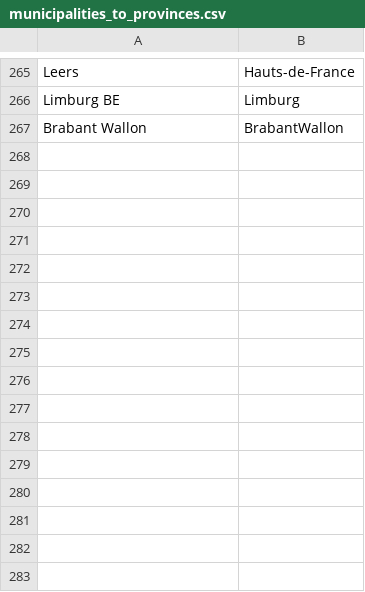
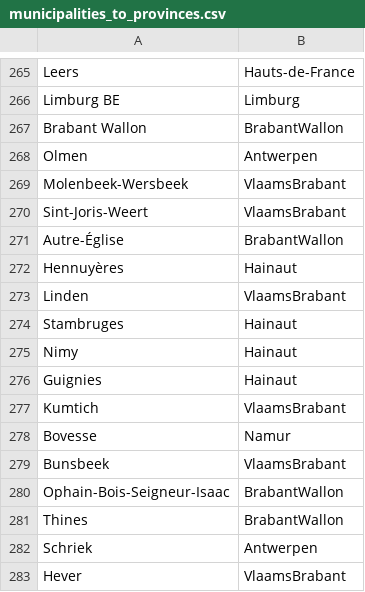
Before and after one commit to GuyBaele/sars-cov-2-belgium, a CSV file: data/source_files/municipalities_to_provinces.csv, drawn as a sheet; only a part is shown, gaps mark what is left out.

Commit message:
New data pull for early January; some scripts/files updated to accomodate

```diff
--- a/data/source_files/municipalities_to_provinces.csv
+++ b/data/source_files/municipalities_to_provinces.csv
@@ -267 +267,17 @@ Limburg BE,Limburg
 Brabant Wallon,BrabantWallon
+Olmen,Antwerpen
+Molenbeek-Wersbeek,VlaamsBrabant
+Sint-Joris-Weert,VlaamsBrabant
+Autre-Église,BrabantWallon
+Hennuyères,Hainaut
+Linden,VlaamsBrabant
+Stambruges,Hainaut
+Nimy,Hainaut
+Guignies,Hainaut
+Kumtich,VlaamsBrabant
+Bovesse,Namur
+Bunsbeek,VlaamsBrabant
+Ophain-Bois-Seigneur-Isaac,BrabantWallon
+Thines,BrabantWallon
+Schriek,Antwerpen
+Hever,VlaamsBrabant
```
Also changed, not shown: data/source_files/municipalities_name_fixes.csv, defaults/lat_longs.tsv, 6 other files.
